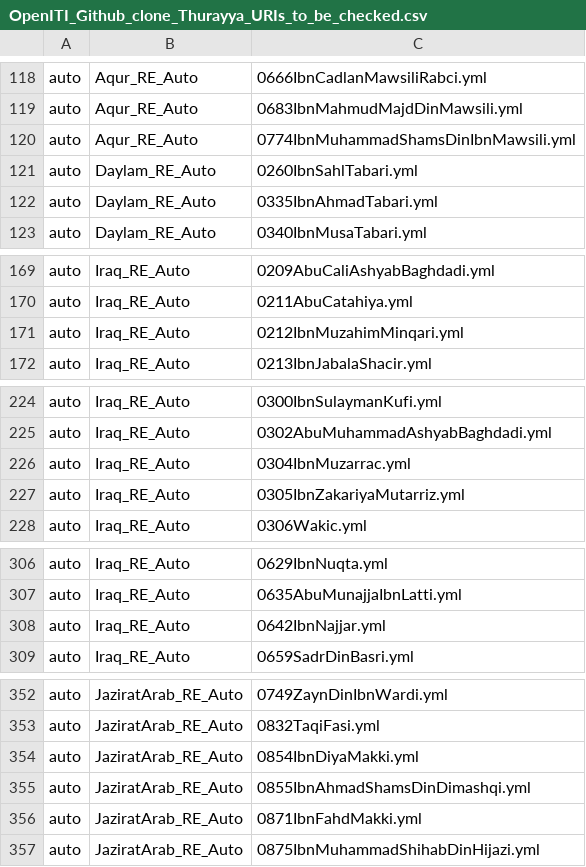
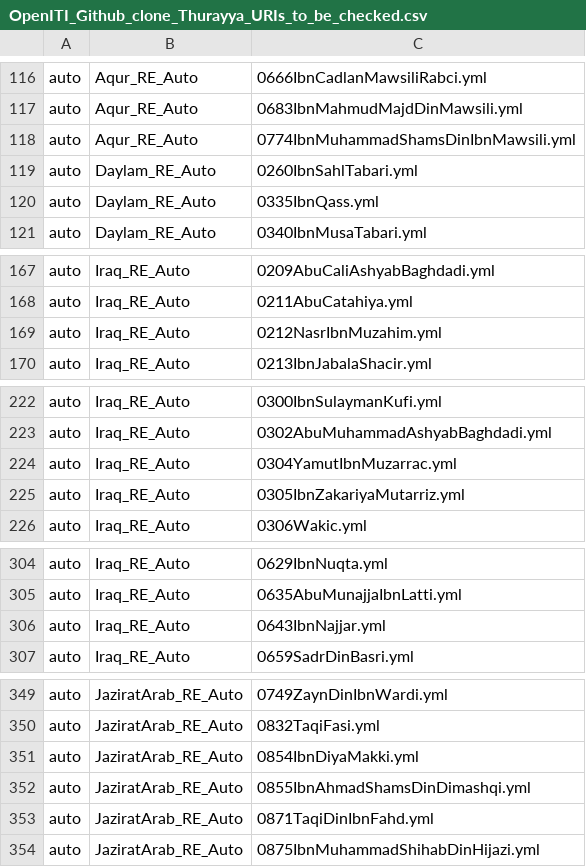
Before and after one commit to OpenITI/kitab-metadata-automation, a CSV file: output/OpenITI_Github_clone_Thurayya_URIs_to_be_checked.csv, drawn as a sheet; only a part is shown, gaps mark what is left out; the diff covers the shown part only.

```diff
--- a/output/OpenITI_Github_clone_Thurayya_URIs_to_be_checked.csv
+++ b/output/OpenITI_Github_clone_Thurayya_URIs_to_be_checked.csv
@@ -121,3 +119,3 @@ auto	Aqur_RE_Auto	0774IbnMuhammadShamsDinIbnMawsili.yml
 auto	Daylam_RE_Auto	0260IbnSahlTabari.yml
-auto	Daylam_RE_Auto	0335IbnAhmadTabari.yml
+auto	Daylam_RE_Auto	0335IbnQass.yml
 auto	Daylam_RE_Auto	0340IbnMusaTabari.yml
@@ -170,3 +168,3 @@ auto	Iraq_RE_Auto	0209AbuCaliAshyabBaghdadi.yml
 auto	Iraq_RE_Auto	0211AbuCatahiya.yml
-auto	Iraq_RE_Auto	0212IbnMuzahimMinqari.yml
+auto	Iraq_RE_Auto	0212NasrIbnMuzahim.yml
 auto	Iraq_RE_Auto	0213IbnJabalaShacir.yml
@@ -225,3 +223,3 @@ auto	Iraq_RE_Auto	0300IbnSulaymanKufi.yml
 auto	Iraq_RE_Auto	0302AbuMuhammadAshyabBaghdadi.yml
-auto	Iraq_RE_Auto	0304IbnMuzarrac.yml
+auto	Iraq_RE_Auto	0304YamutIbnMuzarrac.yml
 auto	Iraq_RE_Auto	0305IbnZakariyaMutarriz.yml
@@ -307,3 +305,3 @@ auto	Iraq_RE_Auto	0629IbnNuqta.yml
 auto	Iraq_RE_Auto	0635AbuMunajjaIbnLatti.yml
-auto	Iraq_RE_Auto	0642IbnNajjar.yml
+auto	Iraq_RE_Auto	0643IbnNajjar.yml
 auto	Iraq_RE_Auto	0659SadrDinBasri.yml
@@ -355,3 +352,3 @@ auto	JaziratArab_RE_Auto	0854IbnDiyaMakki.yml
 auto	JaziratArab_RE_Auto	0855IbnAhmadShamsDinDimashqi.yml
-auto	JaziratArab_RE_Auto	0871IbnFahdMakki.yml
+auto	JaziratArab_RE_Auto	0871TaqiDinIbnFahd.yml
 auto	JaziratArab_RE_Auto	0875IbnMuhammadShihabDinHijazi.yml
```
Also changed, not shown: 2 added rows, 4 removed rows and 13 edited cells elsewhere in this file, 5 other files.
